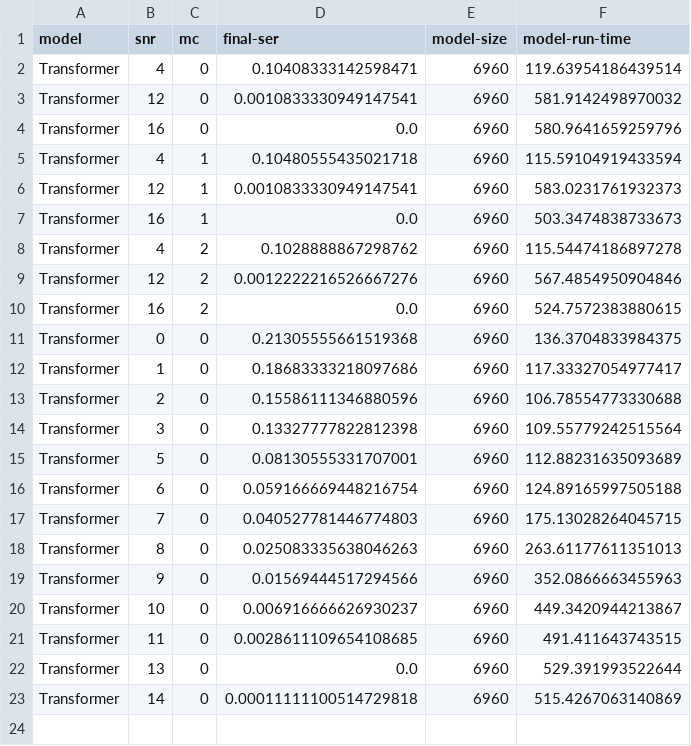
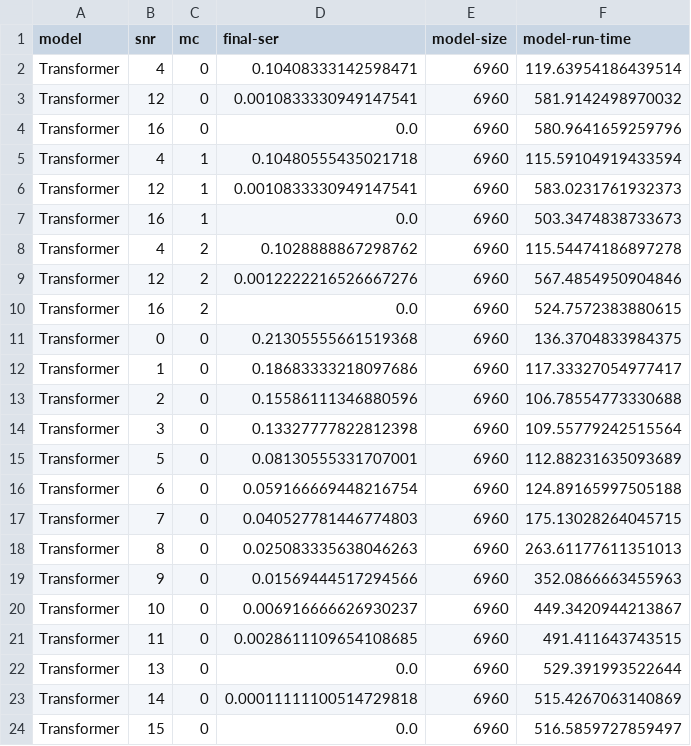
Before and after one commit to Gilzuk/viterbitransformed, a CSV file: Results/metrics/transformer_mask_fix_validation.csv, drawn as a sheet.

```diff
--- a/Results/metrics/transformer_mask_fix_validation.csv
+++ b/Results/metrics/transformer_mask_fix_validation.csv
@@ -23 +23,2 @@ Transformer,13,0,0.0,6960,529.391993522644
 Transformer,14,0,0.00011111100514729818,6960,515.4267063140869
+Transformer,15,0,0.0,6960,516.5859727859497
```
